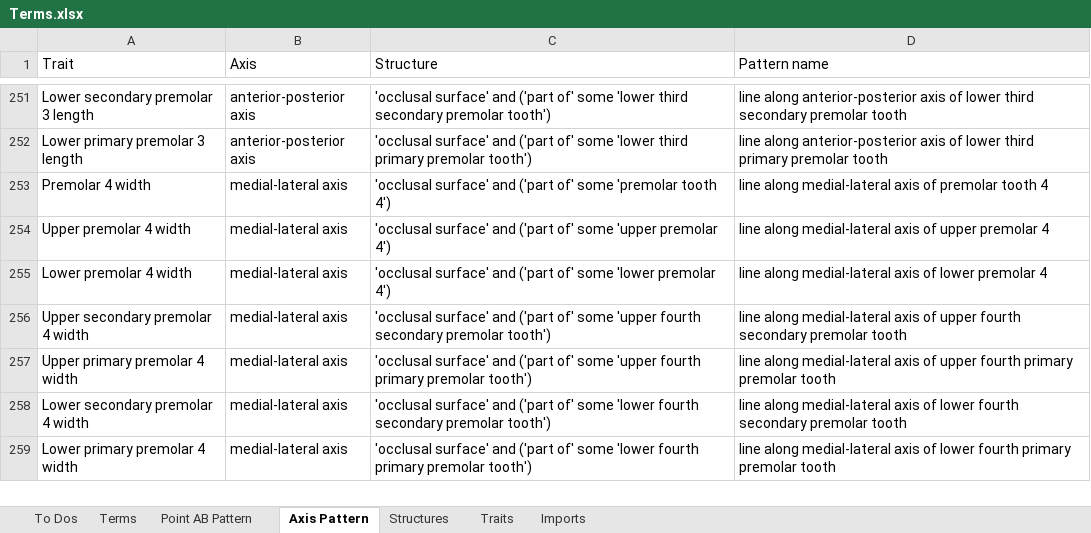
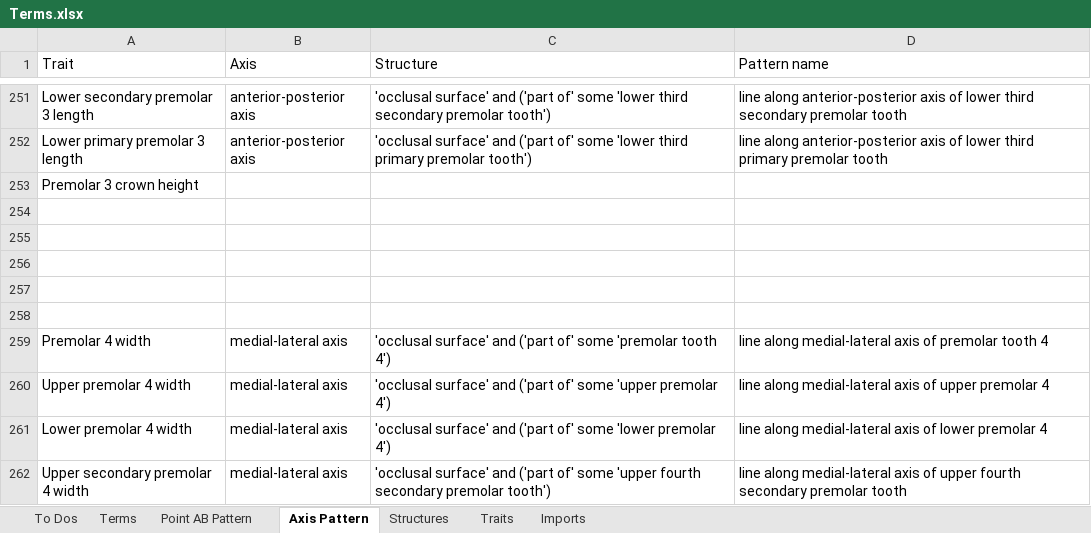
Before and after one commit to futres/fovt, an Excel workbook: Terms.xlsx, sheet Axis Pattern, drawn as a sheet; only a part is shown, gaps mark what is left out; the shorter side is filled out with more unchanged rows; values as stored, in another font and other column widths than the file's, no borders; the diff names each change by its address in the sheet, - before the commit and + after, or states it on an @@ line.

```diff
--- a/Terms.xlsx (sheet Axis Pattern)
+++ b/Terms.xlsx (sheet Axis Pattern)
+row 253: Premolar 3 crown height
+row 254: (empty)
+row 255: (empty)
+row 256: (empty)
+row 257: (empty)
+row 258: (empty)
```
Also changed, not shown: sheet Point AB Pattern.
